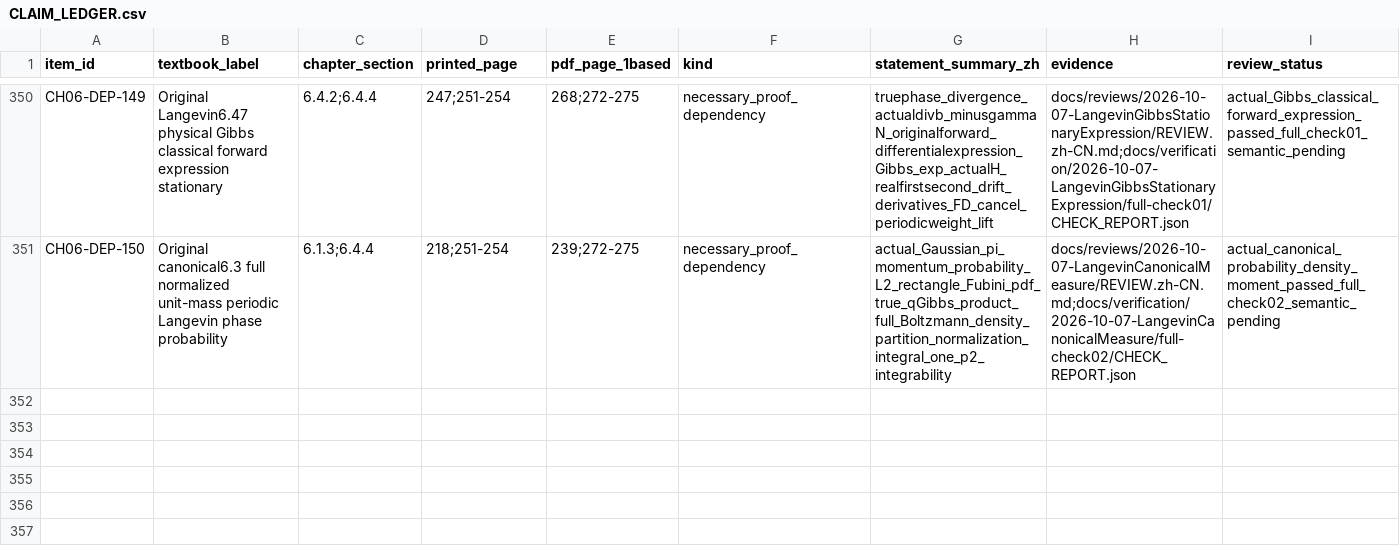
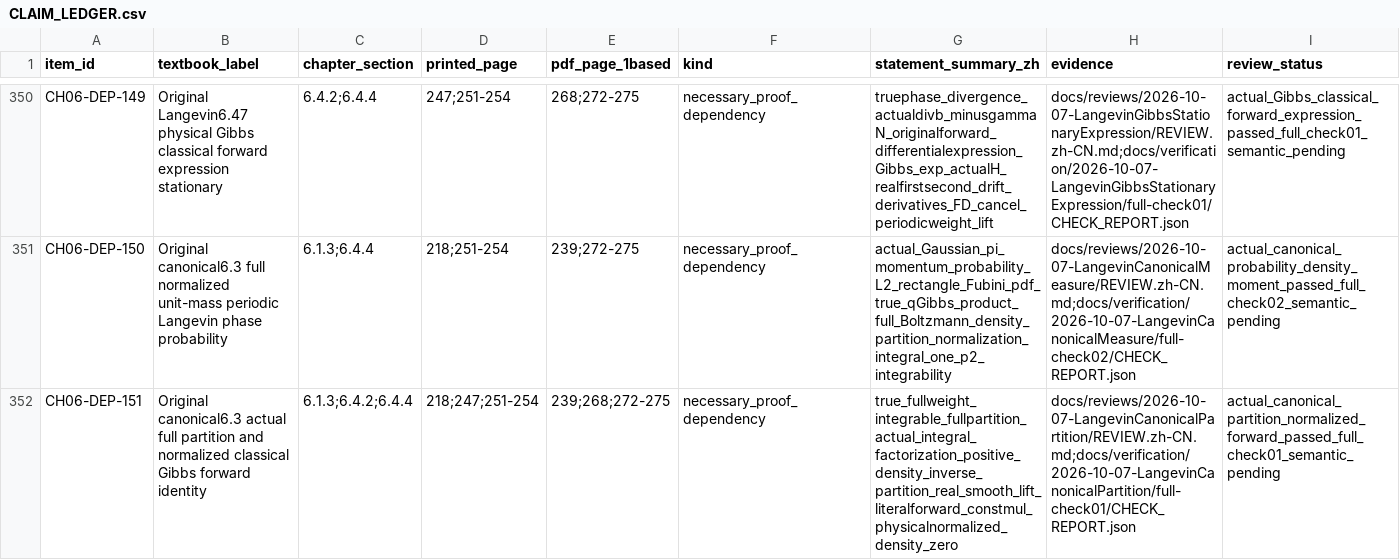
Before and after one commit to zhuanxv-G/MolecularDynamicsFormalization, a CSV file: docs/audits/2026-10-01-initial/CLAIM_LEDGER.csv, drawn as a sheet; only a part is shown, gaps mark what is left out; rows hold the shown columns only; the diff names each change by its address in the sheet, - before the commit and + after, or states it on an @@ line.

Commit message:
Identify the true canonical partition and normalized forward expression

```diff
--- a/docs/audits/2026-10-01-initial/CLAIM_LEDGER.csv
+++ b/docs/audits/2026-10-01-initial/CLAIM_LEDGER.csv
+row 352: CH06-DEP-151 | Original canonical6.3 actual full partition and normalized classical Gibbs forward identity | 6.1.3;6.4.2;6.4.4 | 218;247;251-254 | 239;268;272-275 | necessary_proof_dependency | true_fullweight_integrable_fullpartition_actual_integral_factorization_positive_density_inverse_partition_real_smooth_lift_literalforward_constmul_physicalnormalized_density_zero | docs/reviews/2026-10-07-LangevinCanonicalPartition/REVIEW.zh-CN.md;docs/verification/2026-10-07-LangevinCanonicalPartition/full-check01/CHECK_REPORT.json | actual_canonical_partition_normalized_forward_passed_full_check01_semantic_pending
```
Also changed, not shown: docs/NOTATION_INVENTORY.csv, 28 other files.
